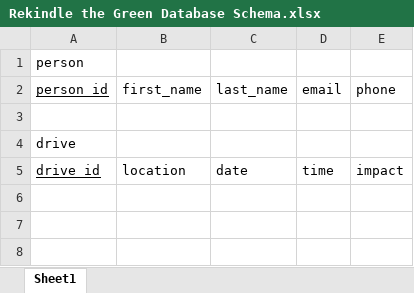
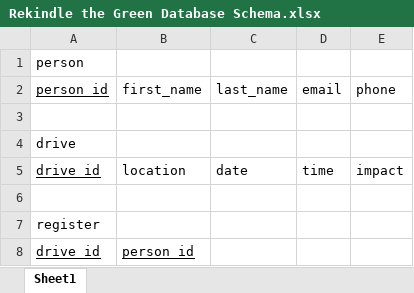
Before and after one commit to sarasolkarrr/Rekindle-the-Green, an Excel workbook: Rekindle the Green Database Schema.xlsx, sheet Sheet1, drawn as a sheet; values as stored, in another font and other column widths than the file's, no borders; the diff names each change by its address in the sheet, - before the commit and + after, or states it on an @@ line.

```diff
--- a/Rekindle the Green Database Schema.xlsx (sheet Sheet1)
+++ b/Rekindle the Green Database Schema.xlsx (sheet Sheet1)
+row 6: (empty)
+row 7: register
+row 8: drive_id | person_id
```
Also changed, not shown: 9 other files.
